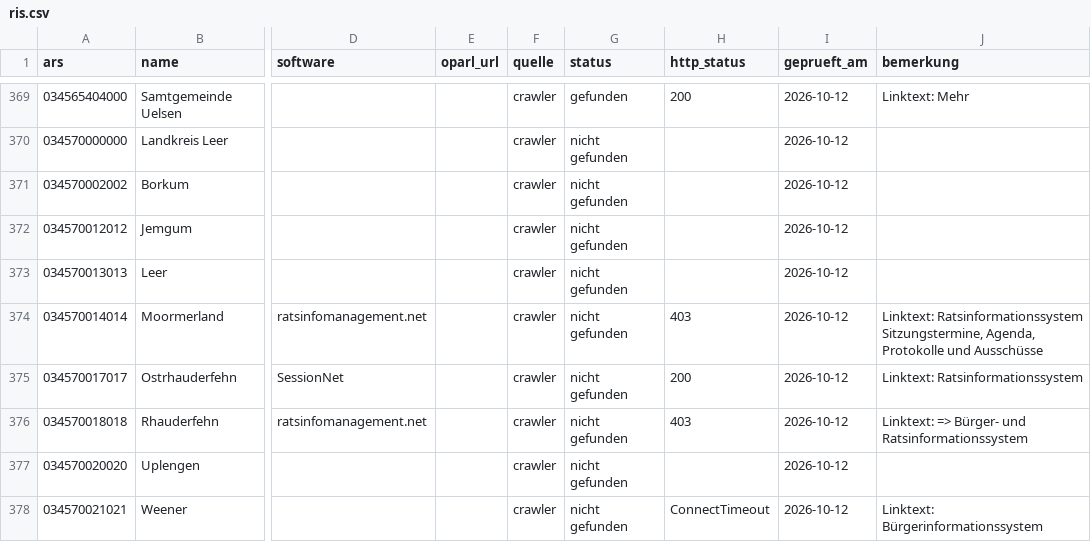
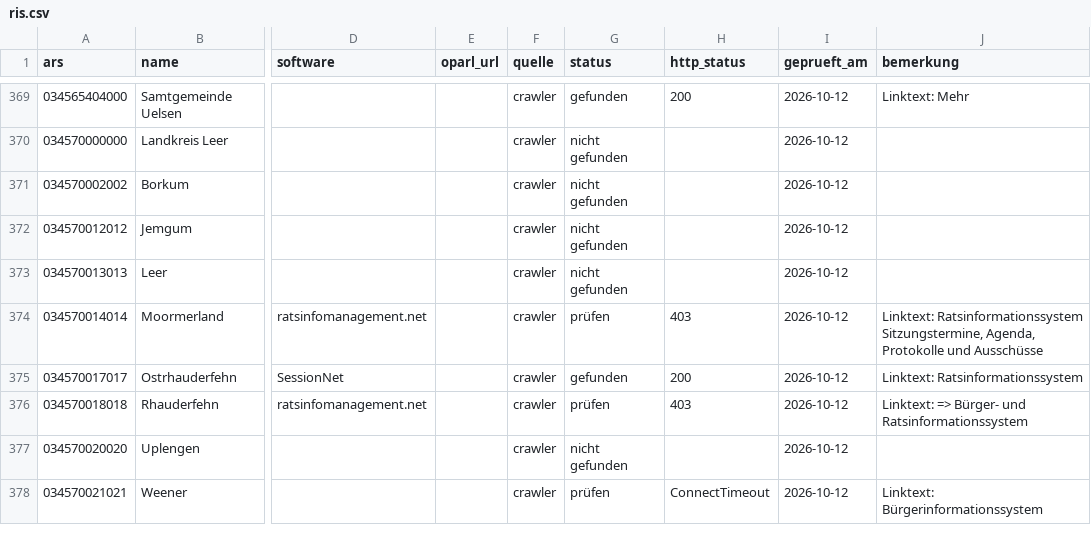
Before and after one commit to oleole712/ris-niedersachsen, a CSV file: data/ris.csv, drawn as a sheet; only a part is shown, gaps mark what is left out; the diff covers the shown part only; the diff names each change by its address in the sheet, - before the commit and + after, or states it on an @@ line.

```diff
--- a/data/ris.csv
+++ b/data/ris.csv
-G374 (status): nicht gefunden
+G374 (status): prüfen
-G375 (status): nicht gefunden
+G375 (status): gefunden
-G376 (status): nicht gefunden
+G376 (status): prüfen
-G378 (status): nicht gefunden
+G378 (status): prüfen
```
Also changed, not shown: 82 edited cells elsewhere in this file, data/kommunen.csv, 2 other files.
